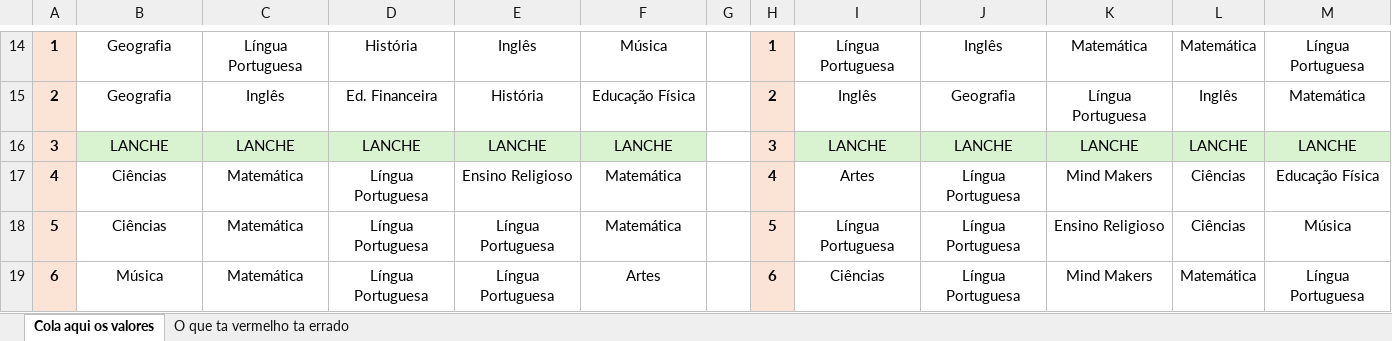
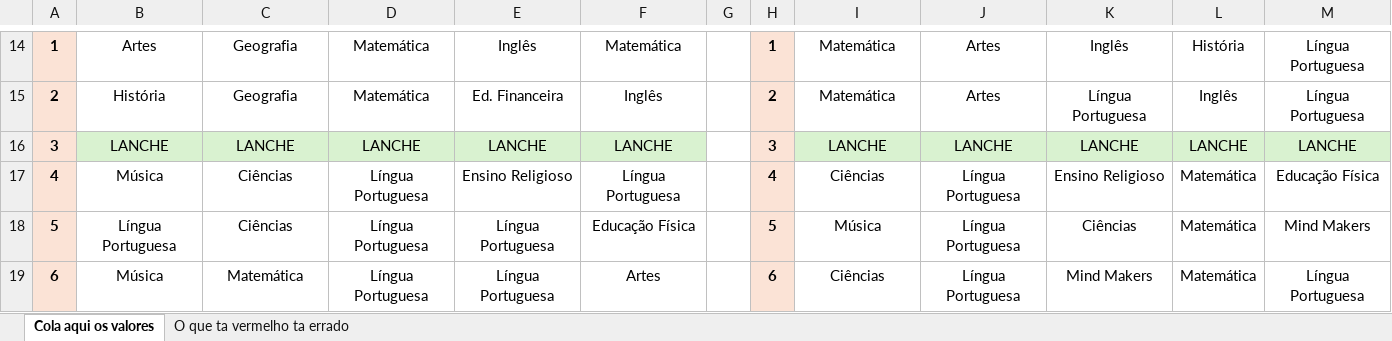
Before and after one commit to hyskoniho/evoAlg-scheduling, an Excel workbook: data/best_solution.xlsx, sheet Cola aqui os valores, drawn as a sheet; only a part is shown, gaps mark what is left out; values as stored, in another font and other column widths than the file's, no borders; the diff covers the shown part only; the diff names each change by its address in the sheet, - before the commit and + after, or states it on an @@ line.

```diff
--- a/data/best_solution.xlsx (sheet Cola aqui os valores)
+++ b/data/best_solution.xlsx (sheet Cola aqui os valores)
-B14: Geografia
+B14: Artes
-C14: Língua Portuguesa
+C14: Geografia
-D14: História
+D14: Matemática
-F14: Música
+F14: Matemática
-I14: Língua Portuguesa
+I14: Matemática
-J14: Inglês
+J14: Artes
-K14: Matemática
+K14: Inglês
-L14: Matemática
+L14: História
-B15: Geografia
+B15: História
-C15: Inglês
+C15: Geografia
-D15: Ed. Financeira
+D15: Matemática
-E15: História
+E15: Ed. Financeira
-F15: Educação Física
+F15: Inglês
-I15: Inglês
+I15: Matemática
-J15: Geografia
+J15: Artes
-M15: Matemática
+M15: Língua Portuguesa
-B17: Ciências
+B17: Música
-C17:C18: Matemática
+C17:C18: Ciências
-F17: Matemática
+F17: Língua Portuguesa
-I17: Artes
+I17: Ciências
-K17: Mind Makers
+K17: Ensino Religioso
-L17:L18: Ciências
+L17:L18: Matemática
-B18: Ciências
+B18: Língua Portuguesa
-F18: Matemática
+F18: Educação Física
-I18: Língua Portuguesa
+I18: Música
-K18: Ensino Religioso
+K18: Ciências
-M18: Música
+M18: Mind Makers
```
Also changed, not shown: 3 added rows, 3 removed rows and 24 edited cells elsewhere in this sheet, 8 other files.
